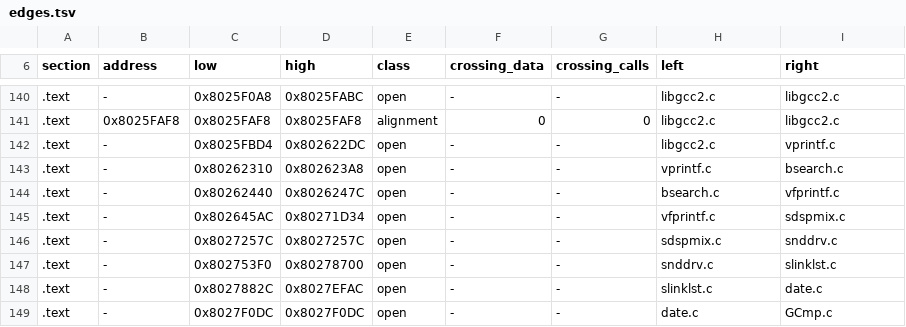
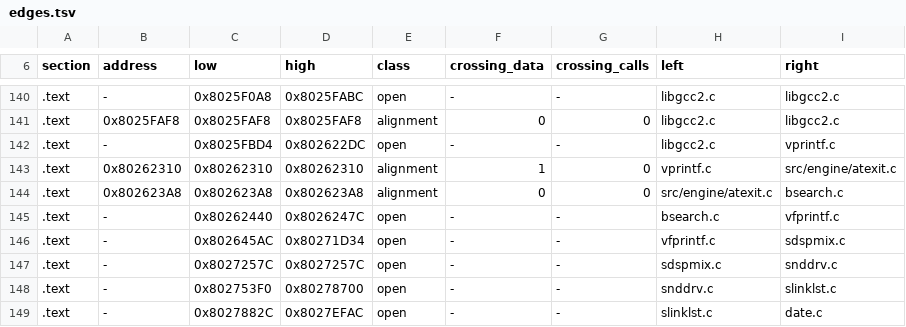
Before and after one commit to mitsevox/nflstreet2, a TSV file: config/GN7E69-rev0/boundaries/edges.tsv, drawn as a sheet; only a part is shown, gaps mark what is left out; the shorter side is filled out with more unchanged rows.

```diff
--- a/config/GN7E69-rev0/boundaries/edges.tsv
+++ b/config/GN7E69-rev0/boundaries/edges.tsv
@@ -142,3 +142,4 @@ section	address	low	high	class	crossing_data	crossing_calls	left	right
 .text	-	0x8025FBD4	0x802622DC	open	-	-	libgcc2.c	vprintf.c
-.text	-	0x80262310	0x802623A8	open	-	-	vprintf.c	bsearch.c
+.text	0x80262310	0x80262310	0x80262310	alignment	1	0	vprintf.c	src/engine/atexit.c
+.text	0x802623A8	0x802623A8	0x802623A8	alignment	0	0	src/engine/atexit.c	bsearch.c
 .text	-	0x80262440	0x8026247C	open	-	-	bsearch.c	vfprintf.c
```
Also changed, not shown: config/GN7E69-rev0/boundaries/units.tsv, 4 other files.
